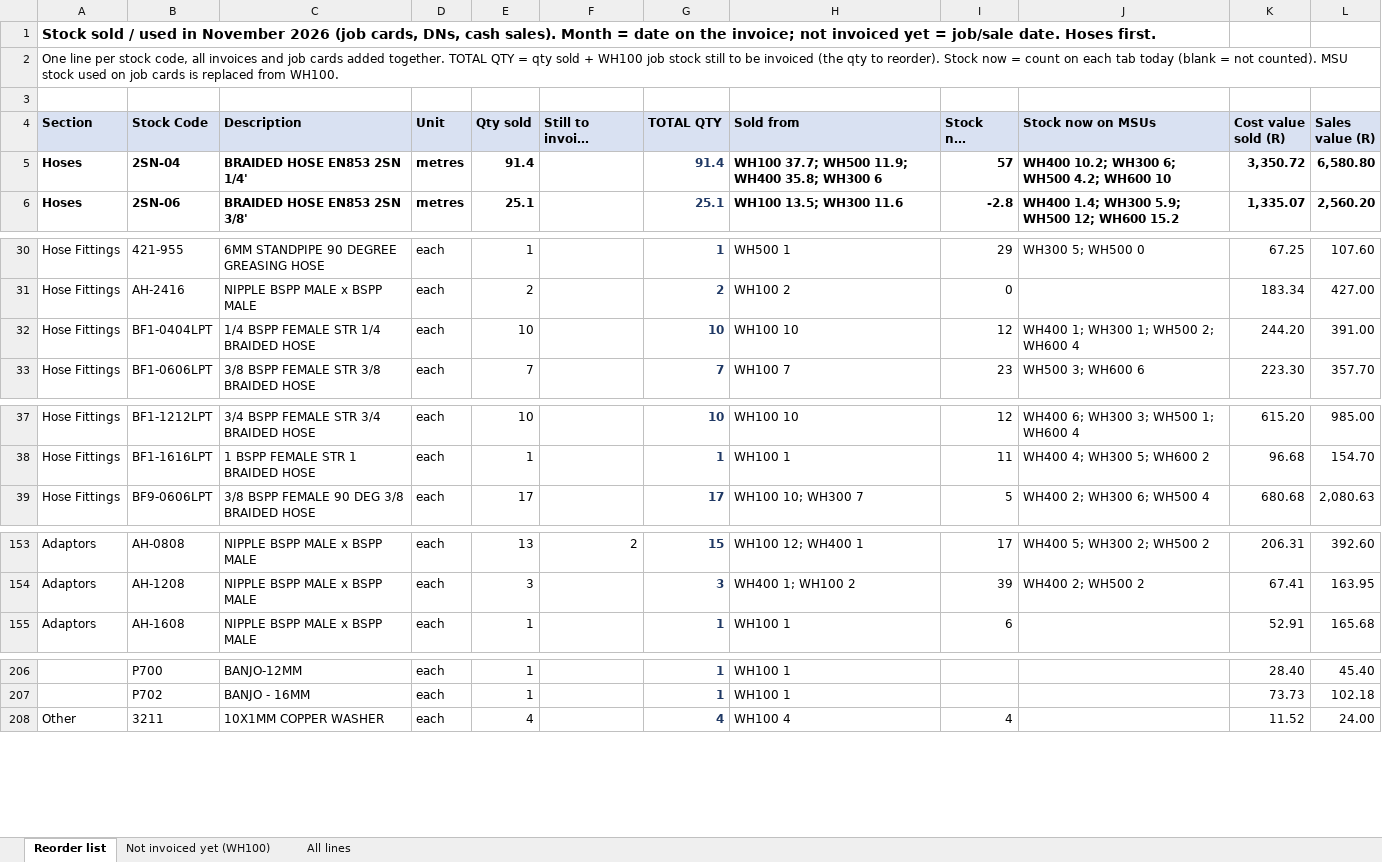
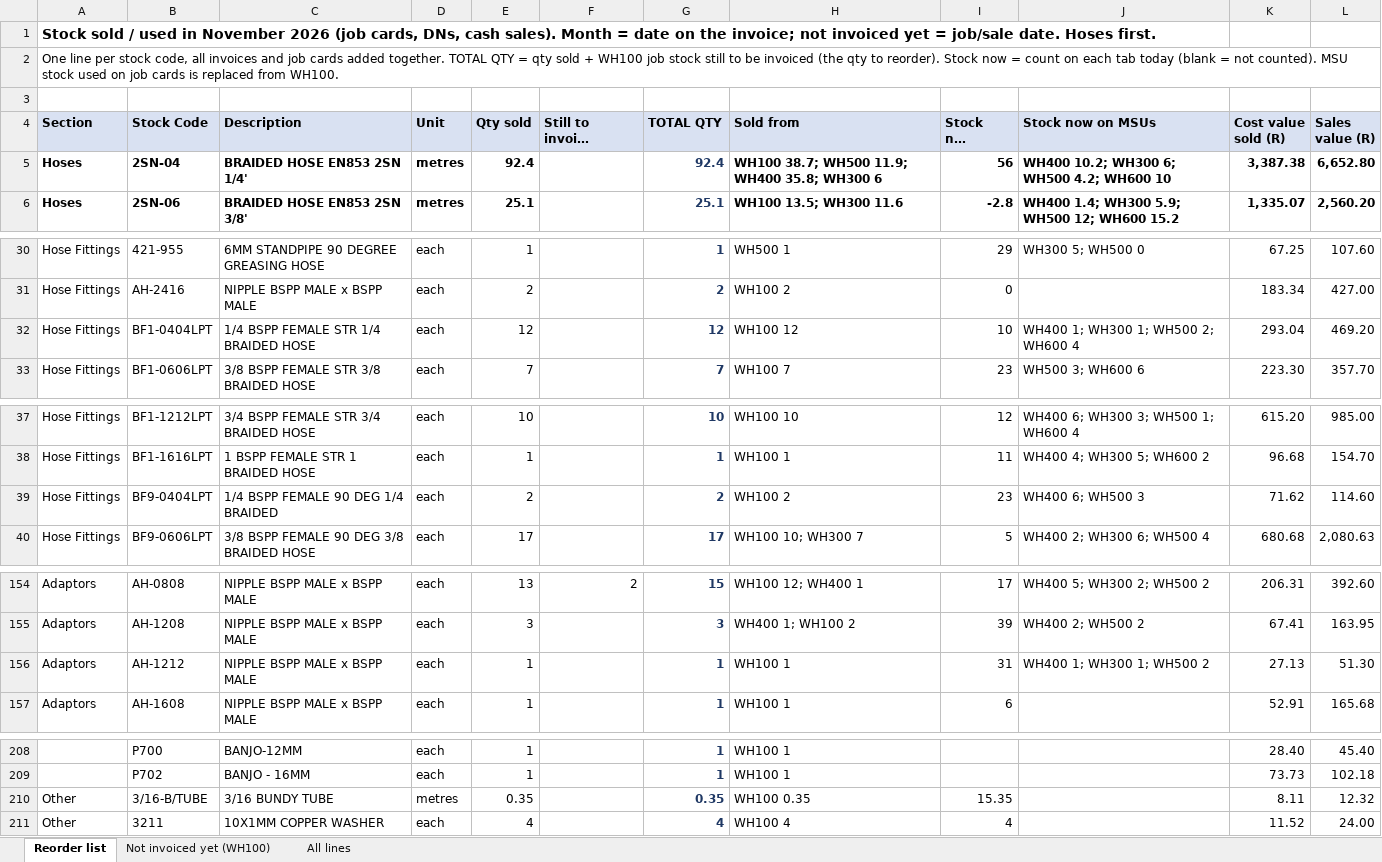
Before and after one commit to MichaelB1300/Pirtek-stock---live, an Excel workbook: Sold_November_2026.xlsx, sheet Reorder list, drawn as a sheet; only a part is shown, gaps mark what is left out; long unchanged cells end in …; values as stored, in another font and other column widths than the file's, no borders; the diff covers the shown part only; the diff names each change by its address in the sheet, - before the commit and + after, or states it on an @@ line.

```diff
--- a/Sold_November_2026.xlsx (sheet Reorder list)
+++ b/Sold_November_2026.xlsx (sheet Reorder list)
-E5 (Qty sold): 91.4
+E5 (Qty sold): 92.4
-G5 (TOTAL QTY): 91.4
+G5 (TOTAL QTY): 92.4
-H5 (Sold from): WH100 37.7; WH500 11.9; WH400 35.8; WH300 6
+H5 (Sold from): WH100 38.7; WH500 11.9; WH400 35.8; WH300 6
-I5 (Stock now WH100): 57
+I5 (Stock now WH100): 56
-K5 (Cost value sold (R)): 3,350.72
+K5 (Cost value sold (R)): 3,387.38
-L5 (Sales value (R)): 6,580.80
+L5 (Sales value (R)): 6,652.80
-E32 (Qty sold): 10
+E32 (Qty sold): 12
-G32 (TOTAL QTY): 10
+G32 (TOTAL QTY): 12
-H32 (Sold from): WH100 10
+H32 (Sold from): WH100 12
-I32 (Stock now WH100): 12
+I32 (Stock now WH100): 10
-K32 (Cost value sold (R)): 244.20
+K32 (Cost value sold (R)): 293.04
-L32 (Sales value (R)): 391.00
+L32 (Sales value (R)): 469.20
+row 39: Hose Fittings | BF9-0404LPT | 1/4 BSPP FEMALE 90 DEG 1/4 BRAIDED | each | 2 |  | 2 | WH100 2 | 23 | WH400 6; WH500 3 | 71.62 | 114.60
+row 156: Adaptors | AH-1212 | NIPPLE BSPP MALE x BSPP MALE | each | 1 |  | 1 | WH100 1 | 31 | WH400 1; WH300 1; WH500 2 | 27.13 | 51.30
+row 210: Other | 3/16-B/TUBE | 3/16 BUNDY TUBE | metres | 0.35 |  | 0.35 | WH100 0.35 | 15.35 |  | 8.11 | 12.32
```
Also changed, not shown: 14 edited cells elsewhere in this sheet, sheet All lines, sheet Not invoiced yet (WH100), 7 other files.
